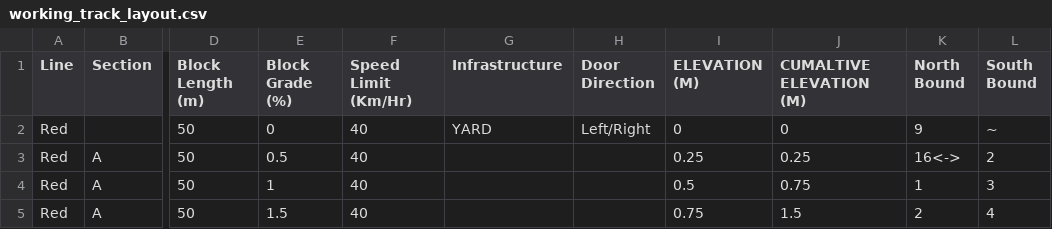
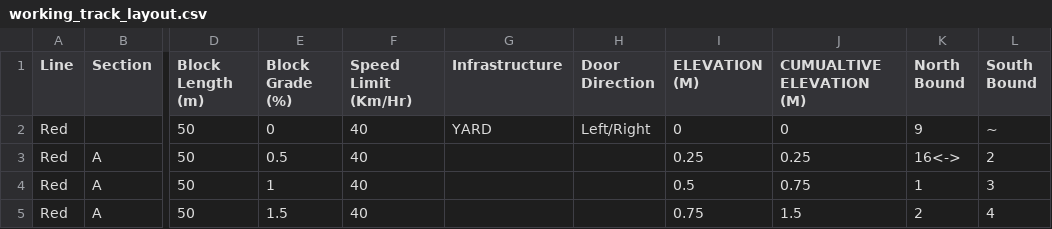
Before and after one commit to map588/trains, a CSV file: src/main/resources/Framework/working_track_layout.csv, drawn as a sheet; only a part is shown, gaps mark what is left out; the diff names each change by its address in the sheet, - before the commit and + after, or states it on an @@ line.

Commit message:
Changed a Typo, added get and set direction to TrainModelImpl, and now ObservableHashMaps run their listener functions on a dedicated thread to avoid blocking.

```diff
--- a/src/main/resources/Framework/working_track_layout.csv
+++ b/src/main/resources/Framework/working_track_layout.csv
-J1: CUMALTIVE ELEVATION (M)
+J1: CUMUALTIVE ELEVATION (M)
```
Also changed, not shown: 4 other files.
